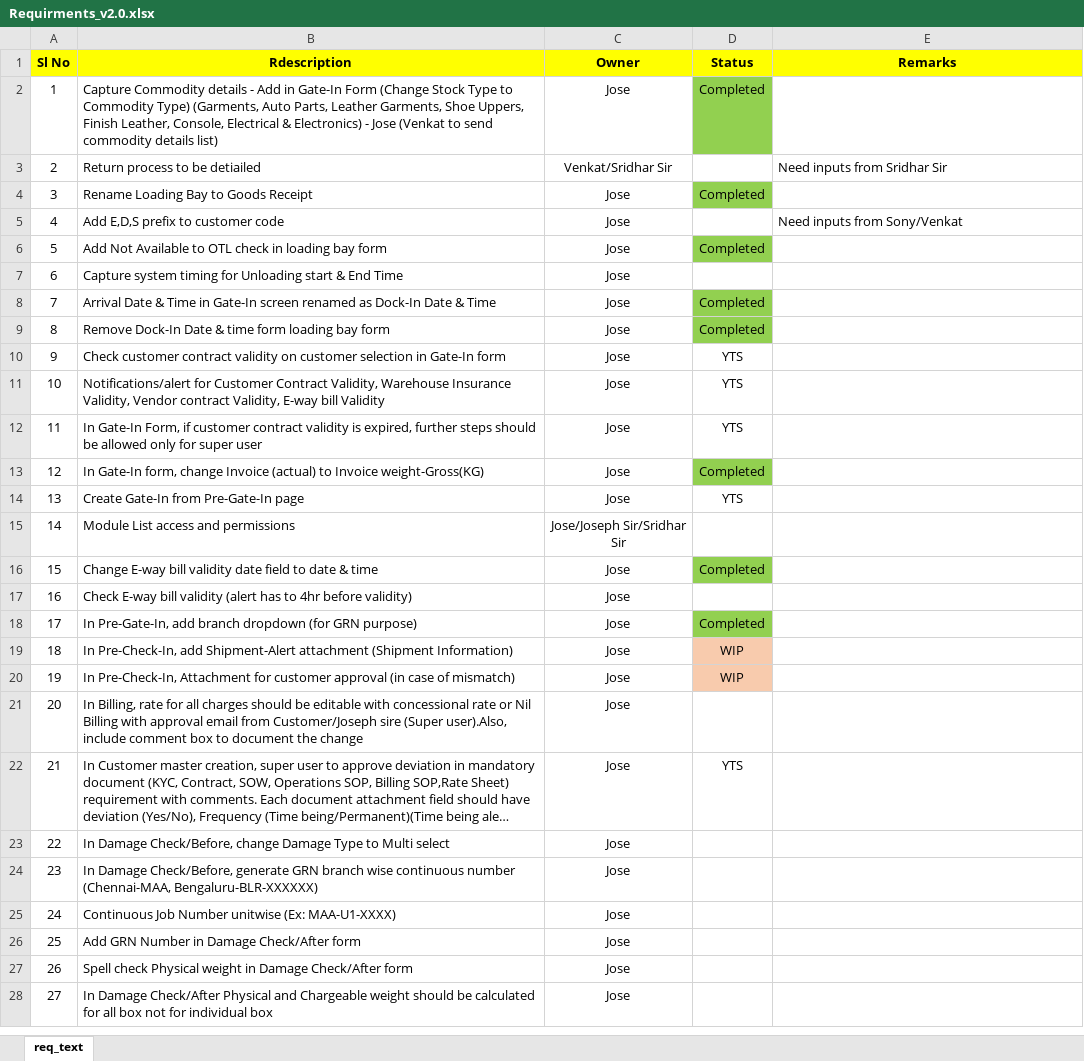
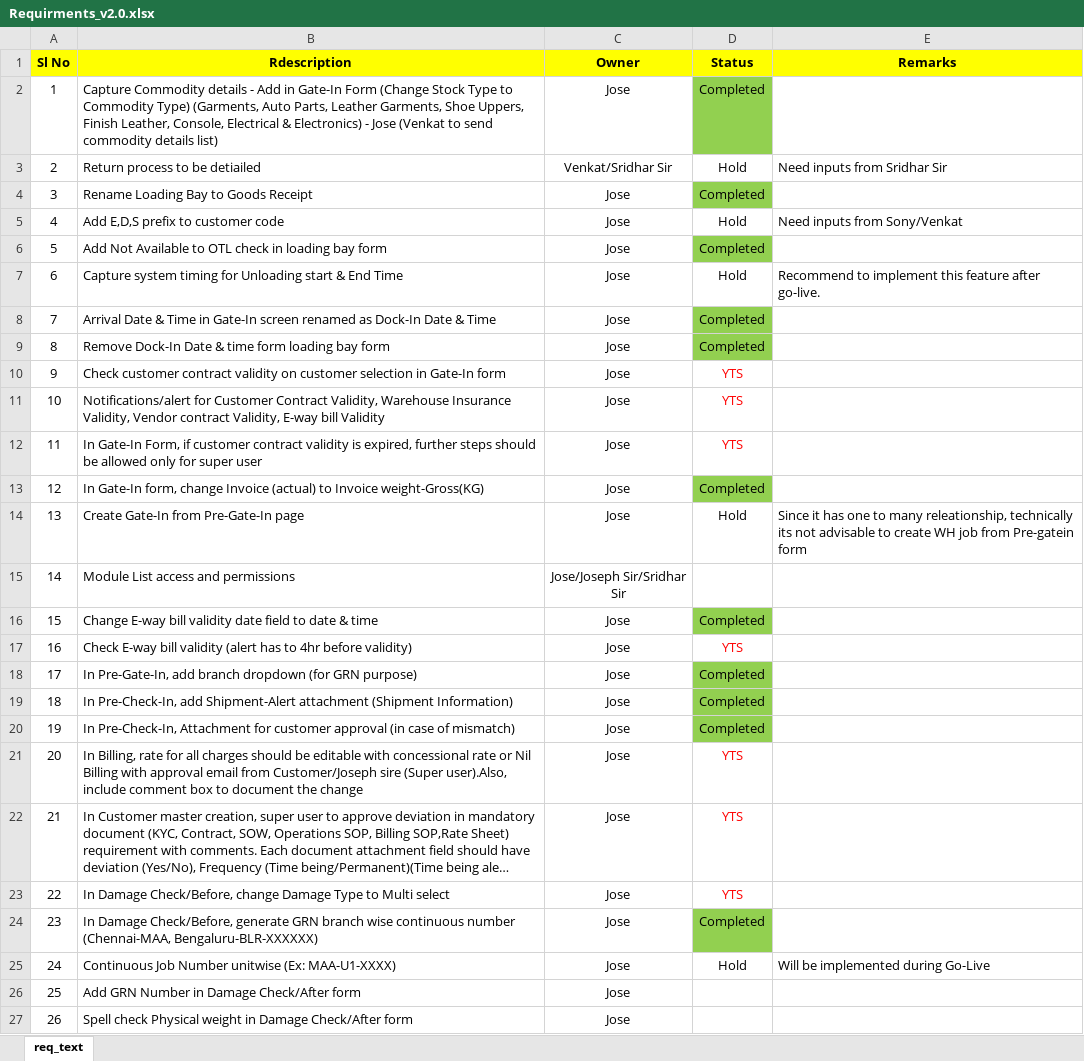
Before and after one commit to josevinoth/sms_project, an Excel workbook: Requirements/Requirments_v2.0.xlsx, sheet req_text, drawn as a sheet; only a part is shown; the shorter side is filled out with more unchanged rows; long unchanged cells end in …; values as stored, in another font and other column widths than the file's, no borders; the diff names each change by its address in the sheet, - before the commit and + after, or states it on an @@ line.

```diff
--- a/Requirements/Requirments_v2.0.xlsx (sheet req_text)
+++ b/Requirements/Requirments_v2.0.xlsx (sheet req_text)
-D3 (Status): (empty)
+D3 (Status): Hold
-D5 (Status): (empty)
+D5 (Status): Hold
-D7 (Status): (empty)
+D7 (Status): Hold
-E7 (Remarks): (empty)
+E7 (Remarks): Recommend to implement this feature after go-live.
-D10:D12 text colour: black
+D10:D12 text colour: #FF0000
-D14 (Status): YTS
+D14 (Status): Hold
-E14 (Remarks): (empty)
+E14 (Remarks): Since it has one to many releationship, technically its not advisable to create WH job from Pre-gatein form
-D17 (Status): (empty)
+D17 (Status): YTS
-D19:D20 (Status): WIP
+D19:D20 (Status): Completed
-D19:D20 fill: #F8CBAD
+D19:D20 fill: #92D050
-D21 (Status): (empty)
+D21 (Status): YTS
-D22 text colour: black
+D22 text colour: #FF0000
-D23 (Status): (empty)
+D23 (Status): YTS
-D24 (Status): (empty)
+D24 (Status): Completed
-D24 fill: none
+D24 fill: #92D050
-D25 (Status): (empty)
+D25 (Status): Hold
-E25 (Remarks): (empty)
+E25 (Remarks): Will be implemented during Go-Live
```
Also changed, not shown: 23 other files.
